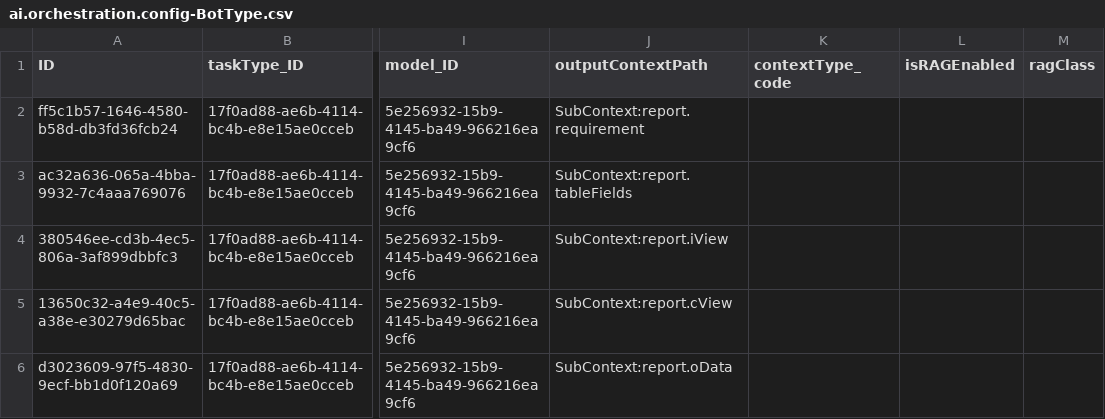
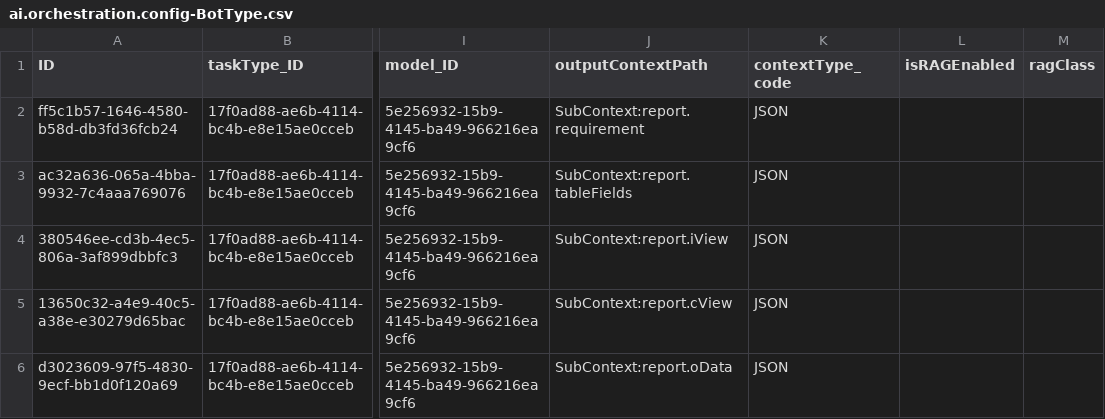
Before and after one commit to dreadedhairlock/ai2code_new, a CSV file: db/data/ai.orchestration.config-BotType.csv, drawn as a sheet; only a part is shown, gaps mark what is left out; the diff names each change by its address in the sheet, - before the commit and + after, or states it on an @@ line.

Commit message:
implement several handlers to the front-end: chatCompletion, adopt, createTaskWithBots

```diff
--- a/db/data/ai.orchestration.config-BotType.csv
+++ b/db/data/ai.orchestration.config-BotType.csv
-K2:K6 (contextType_code): (empty)
+K2:K6 (contextType_code): JSON
```
Also changed, not shown: db/data/ai.orchestration-ContextNode.csv, 9 other files.
